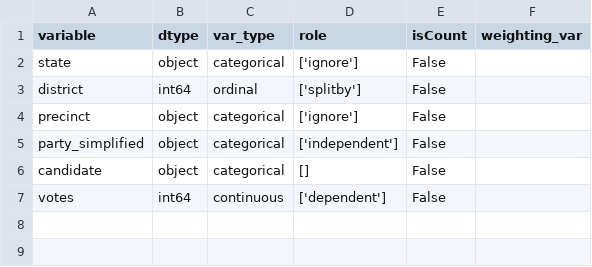
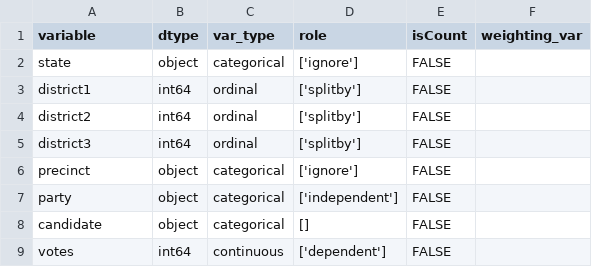
Before and after one commit to fairnessforensics/wiggum, a CSV file: data/WI_House_TwoParty/meta.csv, drawn as a sheet.

```diff
--- a/data/WI_House_TwoParty/meta.csv
+++ b/data/WI_House_TwoParty/meta.csv
@@ -1,7 +1,9 @@
 variable,dtype,var_type,role,isCount,weighting_var
-state,object,categorical,['ignore'],False,
-district,int64,ordinal,['splitby'],False,
-precinct,object,categorical,['ignore'],False,
-party_simplified,object,categorical,['independent'],False,
-candidate,object,categorical,[],False,
-votes,int64,continuous,['dependent'],False,
+state,object,categorical,['ignore'],FALSE,
+district1,int64,ordinal,['splitby'],FALSE,
+district2,int64,ordinal,['splitby'],FALSE,
+district3,int64,ordinal,['splitby'],FALSE,
+precinct,object,categorical,['ignore'],FALSE,
+party,object,categorical,['independent'],FALSE,
+candidate,object,categorical,[],FALSE,
+votes,int64,continuous,['dependent'],FALSE,
```
Also changed, not shown: data/OK_House_TwoParty/df.csv, data/OK_House_TwoParty/meta.csv, 4 other files.
